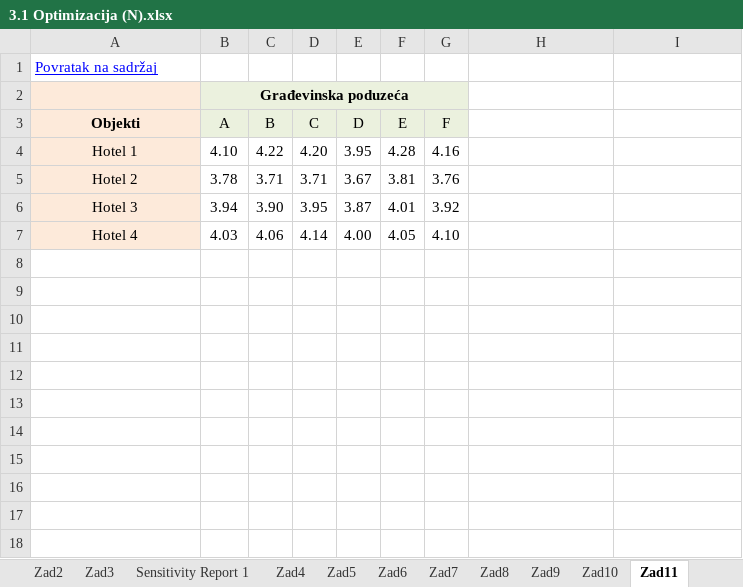
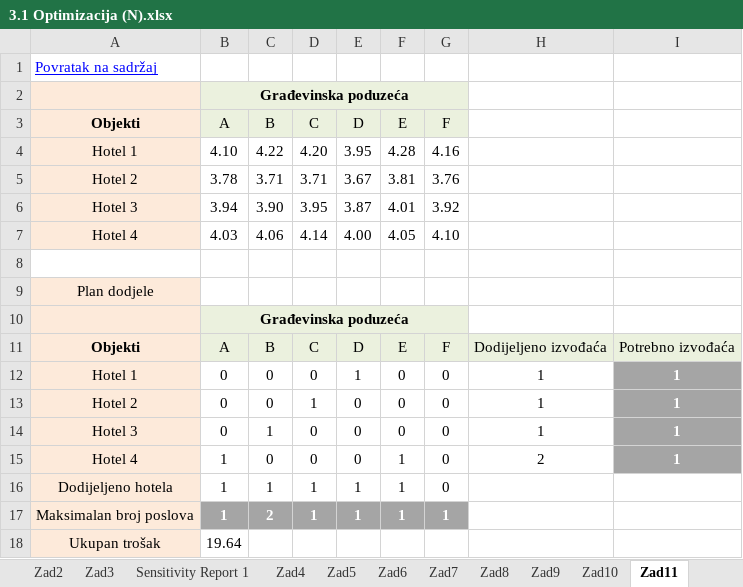
Before and after one commit to karlito786/vern, an Excel workbook: 3.1 Optimizacija (N).xlsx, sheet Zad11, drawn as a sheet; values as stored, in another font and other column widths than the file's, no borders; charts and pictures and conditional formats not drawn; the diff names each change by its address in the sheet, - before the commit and + after, or states it on an @@ line.

```diff
--- a/3.1 Optimizacija (N).xlsx (sheet Zad11)
+++ b/3.1 Optimizacija (N).xlsx (sheet Zad11)
+row 8: (empty)
+row 9: Plan dodjele
+row 10:  | Građevinska poduzeća
+row 11: Objekti | A | B | C | D | E | F | Dodijeljeno izvođaća | Potrebno izvođaća
+row 12: Hotel 1 | 0 | 0 | 0 | 1 | 0 | 0 | 1 | 1
+row 13: Hotel 2 | 0 | 0 | 1 | 0 | 0 | 0 | 1 | 1
+row 14: Hotel 3 | 0 | 1 | 0 | 0 | 0 | 0 | 1 | 1
+row 15: Hotel 4 | 1 | 0 | 0 | 0 | 1 | 0 | 2 | 1
+row 16: Dodijeljeno hotela | 1 | 1 | 1 | 1 | 1 | 0
+row 17: Maksimalan broj poslova | 1 | 2 | 1 | 1 | 1 | 1
+row 18: Ukupan trošak | 19.64
```
Also changed, not shown: sheet Zad5, sheet Zad6.
